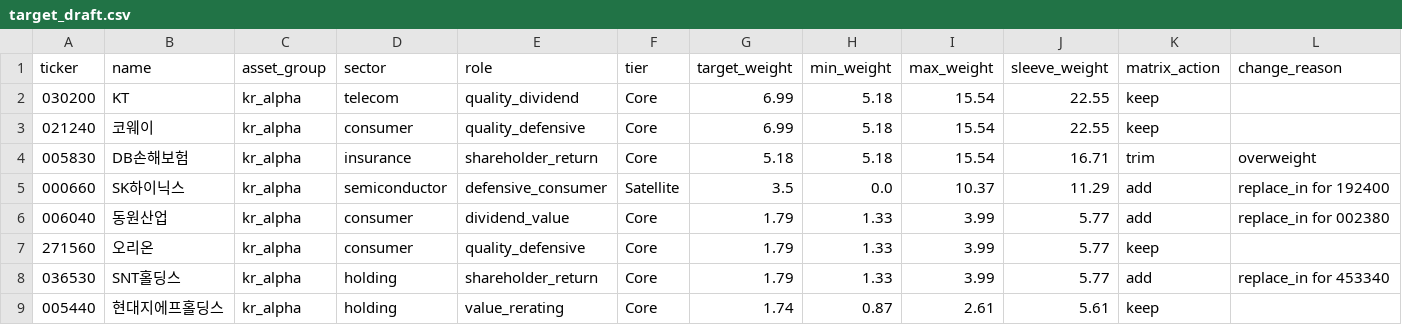
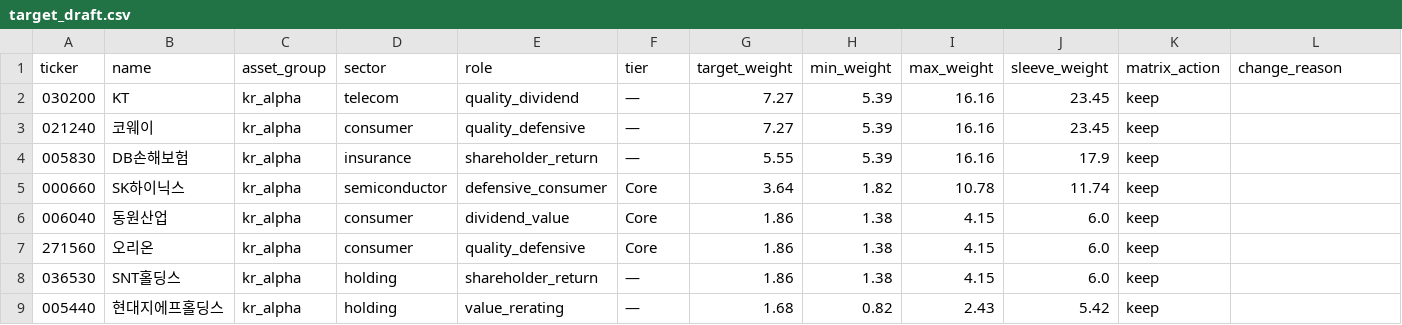
Before and after one commit to Cloudori-debug/investment-saa-alpha-v3, a CSV file: alpha_portfolio/data/output/target_draft.csv, drawn as a sheet.

```diff
--- a/alpha_portfolio/data/output/target_draft.csv
+++ b/alpha_portfolio/data/output/target_draft.csv
@@ -1,9 +1,9 @@
 ticker,name,asset_group,sector,role,tier,target_weight,min_weight,max_weight,sleeve_weight,matrix_action,change_reason
-030200,KT,kr_alpha,telecom,quality_dividend,Core,6.99,5.18,15.54,22.55,keep,
-021240,코웨이,kr_alpha,consumer,quality_defensive,Core,6.99,5.18,15.54,22.55,keep,
-005830,DB손해보험,kr_alpha,insurance,shareholder_return,Core,5.18,5.18,15.54,16.71,trim,overweight
-000660,SK하이닉스,kr_alpha,semiconductor,defensive_consumer,Satellite,3.5,0.0,10.37,11.29,add,replace_in for 192400
-006040,동원산업,kr_alpha,consumer,dividend_value,Core,1.79,1.33,3.99,5.77,add,replace_in for 002380
-271560,오리온,kr_alpha,consumer,quality_defensive,Core,1.79,1.33,3.99,5.77,keep,
-036530,SNT홀딩스,kr_alpha,holding,shareholder_return,Core,1.79,1.33,3.99,5.77,add,replace_in for 453340
-005440,현대지에프홀딩스,kr_alpha,holding,value_rerating,Core,1.74,0.87,2.61,5.61,keep,
+030200,KT,kr_alpha,telecom,quality_dividend,—,7.27,5.39,16.16,23.45,keep,
+021240,코웨이,kr_alpha,consumer,quality_defensive,—,7.27,5.39,16.16,23.45,keep,
+005830,DB손해보험,kr_alpha,insurance,shareholder_return,—,5.55,5.39,16.16,17.9,keep,
+000660,SK하이닉스,kr_alpha,semiconductor,defensive_consumer,Core,3.64,1.82,10.78,11.74,keep,
+006040,동원산업,kr_alpha,consumer,dividend_value,Core,1.86,1.38,4.15,6.0,keep,
+271560,오리온,kr_alpha,consumer,quality_defensive,Core,1.86,1.38,4.15,6.0,keep,
+036530,SNT홀딩스,kr_alpha,holding,shareholder_return,—,1.86,1.38,4.15,6.0,keep,
+005440,현대지에프홀딩스,kr_alpha,holding,value_rerating,—,1.68,0.82,2.43,5.42,keep,
```
Also changed, not shown: alpha_portfolio/data/output/alpha_candidates.csv, 8 other files.
